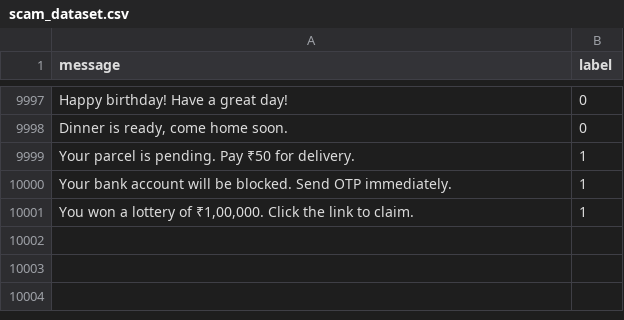
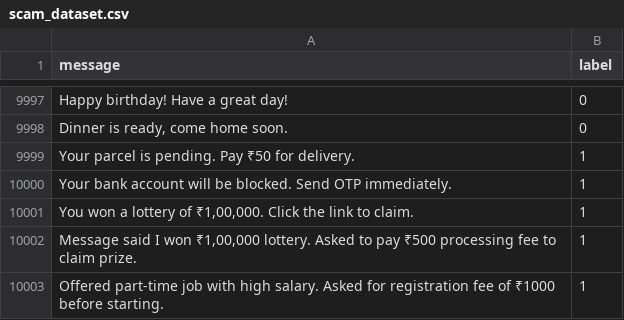
Before and after one commit to vedantshelar/ScamShieldAI, a CSV file: python-ml/scam_dataset.csv, drawn as a sheet; only a part is shown, gaps mark what is left out; the diff names each change by its address in the sheet, - before the commit and + after, or states it on an @@ line.

```diff
--- a/python-ml/scam_dataset.csv
+++ b/python-ml/scam_dataset.csv
+row 10002: Message said I won ₹1,00,000 lottery. Asked to pay ₹500 processing fee to claim prize. | 1
+row 10003: Offered part-time job with high salary. Asked for registration fee of ₹1000 before starting. | 1
```
Also changed, not shown: python-ml/bank_dataset.csv, python-ml/digital_arrest_dataset.csv, 21 other files.
